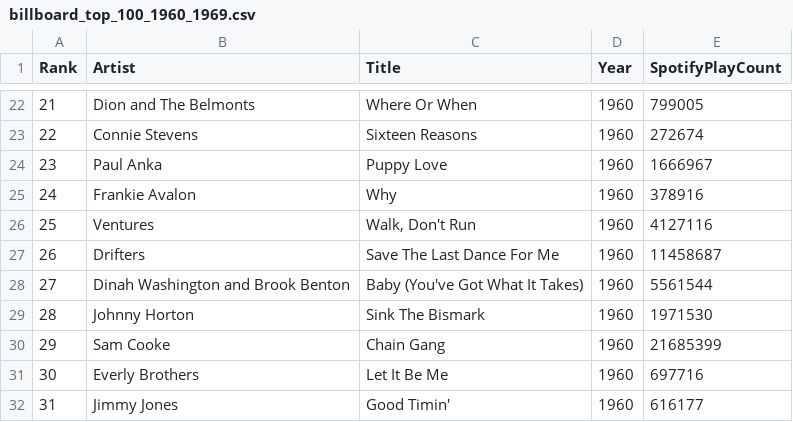
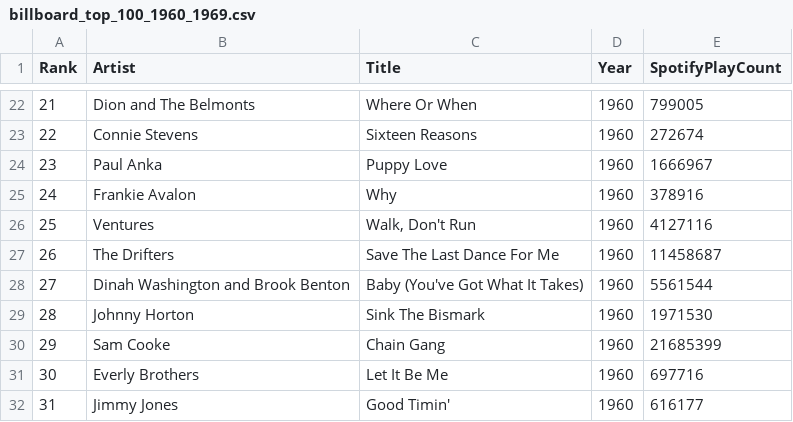
Before and after one commit to caitaozhan/CSE519-Homework-Project, a CSV file: TheProject/music_data/billboard_top_100_1960_1969.csv, drawn as a sheet; only a part is shown, gaps mark what is left out.

Commit message:
modified the csv file

```diff
--- a/TheProject/music_data/billboard_top_100_1960_1969.csv
+++ b/TheProject/music_data/billboard_top_100_1960_1969.csv
@@ -26,3 +26,3 @@ Rank,Artist,Title,Year,SpotifyPlayCount
 25,Ventures,"Walk, Don't Run",1960,4127116
-26,Drifters,Save The Last Dance For Me,1960,11458687
+26,The Drifters,Save The Last Dance For Me,1960,11458687
 27,Dinah Washington and Brook Benton,Baby (You've Got What It Takes),1960,5561544
```
